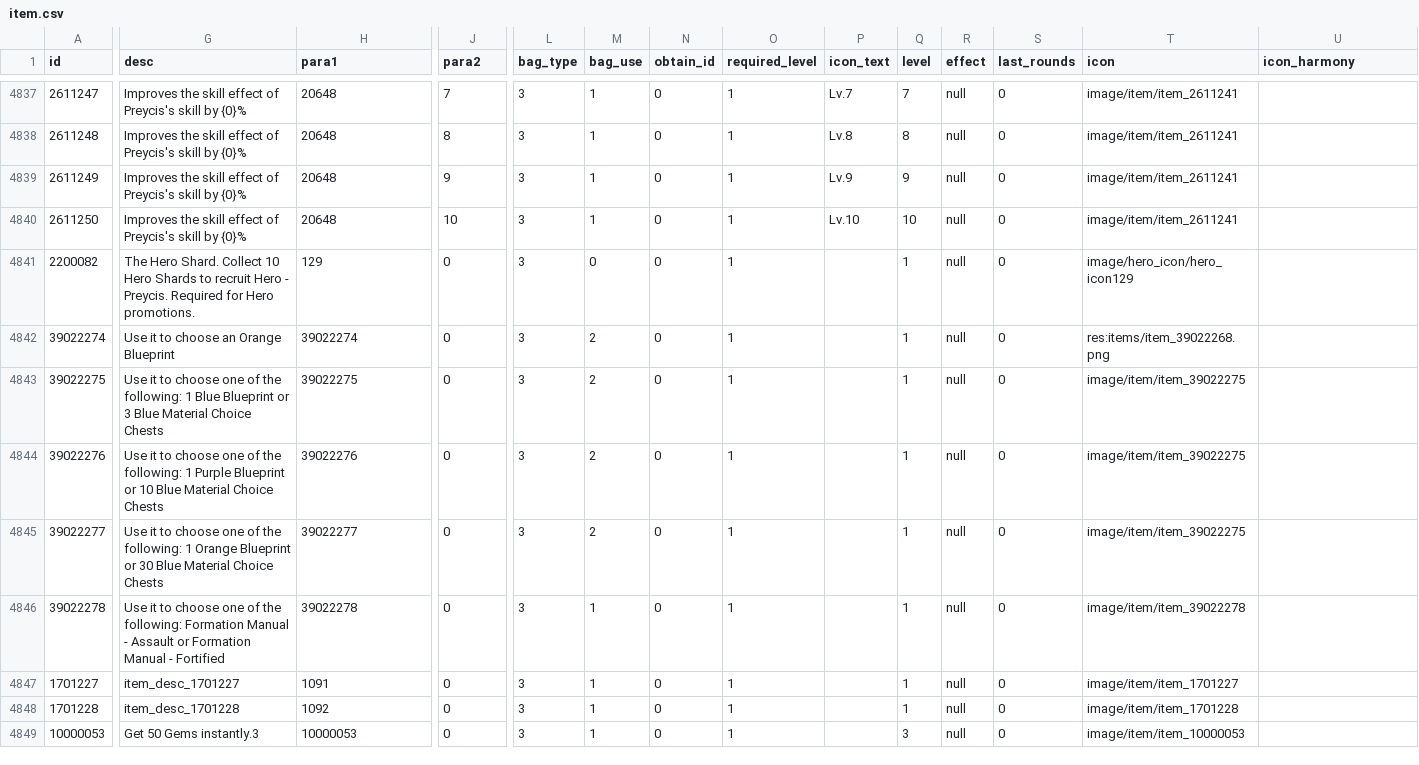
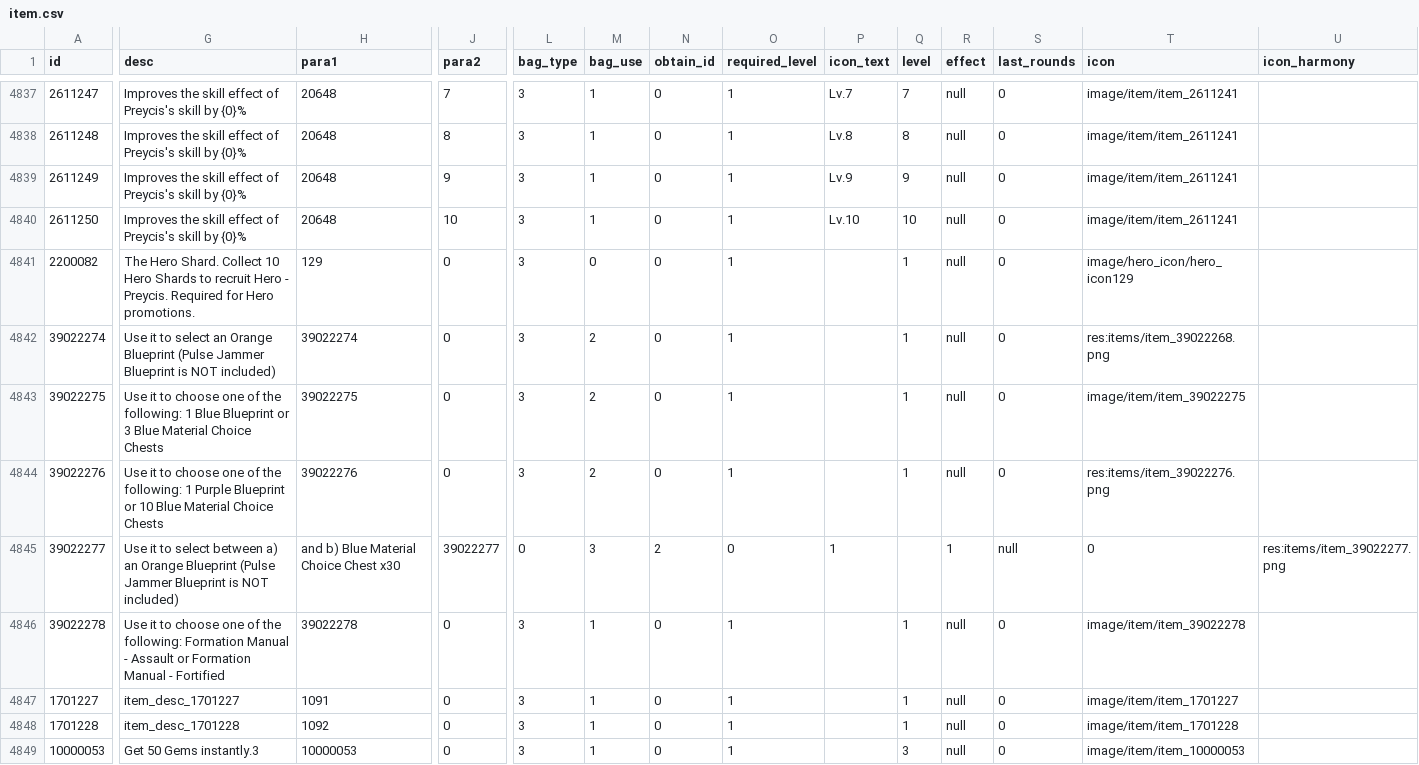
Before and after one commit to kelvinwop/tw-config, a CSV file: item.csv, drawn as a sheet; only a part is shown, gaps mark what is left out; the diff covers the shown part only; the diff names each change by its address in the sheet, - before the commit and + after, or states it on an @@ line.

```diff
--- a/item.csv
+++ b/item.csv
-G4842 (desc): …it to choose an Orange Blueprint
+G4842 (desc): …it to select an Orange Blueprint (Pulse Jammer Blueprint is NOT included)
-T4844 (icon): image/item/item_39022275
+T4844 (icon): res:items/item_39022276.png
-G4845 (desc): …it to choose one of the following: 1 Orange Blueprint or 30 Blue Material Choice Chests
+G4845 (desc): …it to select between a) an Orange Blueprint (Pulse Jammer Blueprint is NOT included)
-H4845 (para1): 39022277
+H4845 (para1): and b) Blue Material Choice Chest x30
-J4845 (para2): 0
+J4845 (para2): 39022277
-L4845 (bag_type): 3
+L4845 (bag_type): 0
-M4845 (bag_use): 2
+M4845 (bag_use): 3
-N4845 (obtain_id): 0
+N4845 (obtain_id): 2
-O4845 (required_level): 1
+O4845 (required_level): 0
-P4845 (icon_text): (empty)
+P4845 (icon_text): 1
-Q4845 (level): 1
+Q4845 (level): (empty)
-R4845 (effect): null
+R4845 (effect): 1
-S4845 (last_rounds): 0
+S4845 (last_rounds): null
-T4845 (icon): image/item/item_39022275
+T4845 (icon): 0
-U4845 (icon_harmony): (empty)
+U4845 (icon_harmony): res:items/item_39022277.png
```
Also changed, not shown: 6 edited cells elsewhere in this file, data_config.csv, hero_skill.csv, 3 other files.
